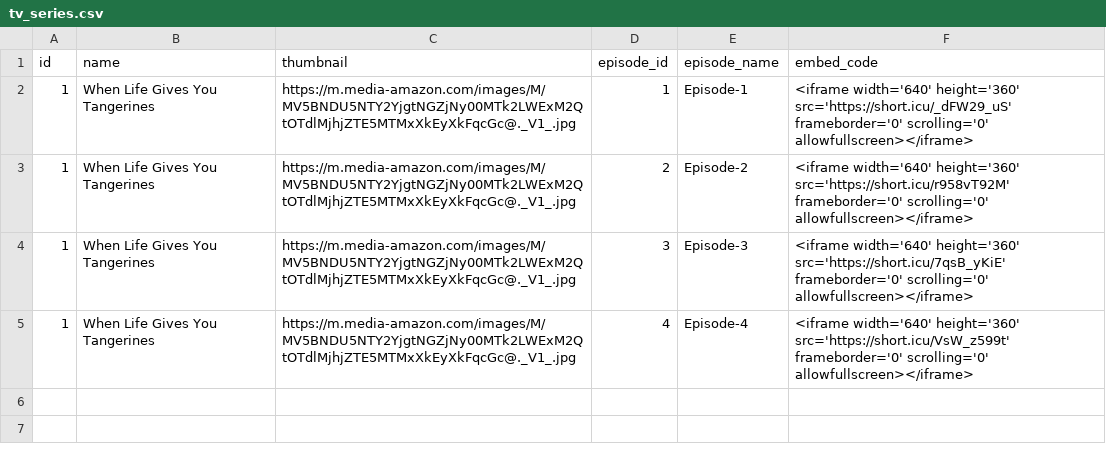
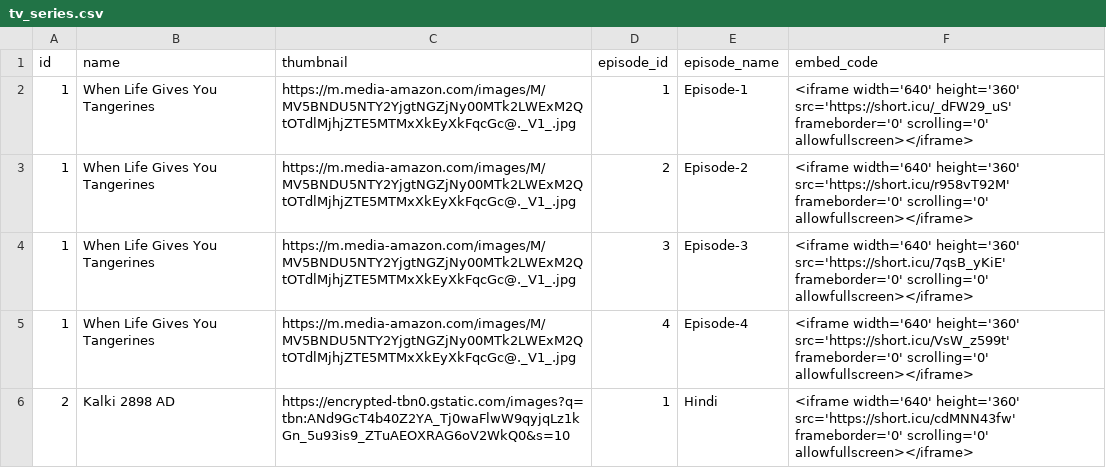
Before and after one commit to Sarker5523/My-Playlists, a CSV file: tv_series.csv, drawn as a sheet; the diff names each change by its address in the sheet, - before the commit and + after, or states it on an @@ line.

Commit message:
Update tv_series.csv

```diff
--- a/tv_series.csv
+++ b/tv_series.csv
+row 6: 2 | Kalki 2898 AD | https://encrypted-tbn0.gstatic.com/images?q=tbn:ANd9GcT4b40Z2YA_Tj0waFlwW9qyjqLz1kGn_5u93is9_ZTuAEOXRAG6oV2WkQ0&s=10 | 1 | Hindi | <iframe width='640' height='360' src='https://short.icu/cdMNN43fw' frameborder='0' scrolling='0' allowfullscreen></iframe>
```
